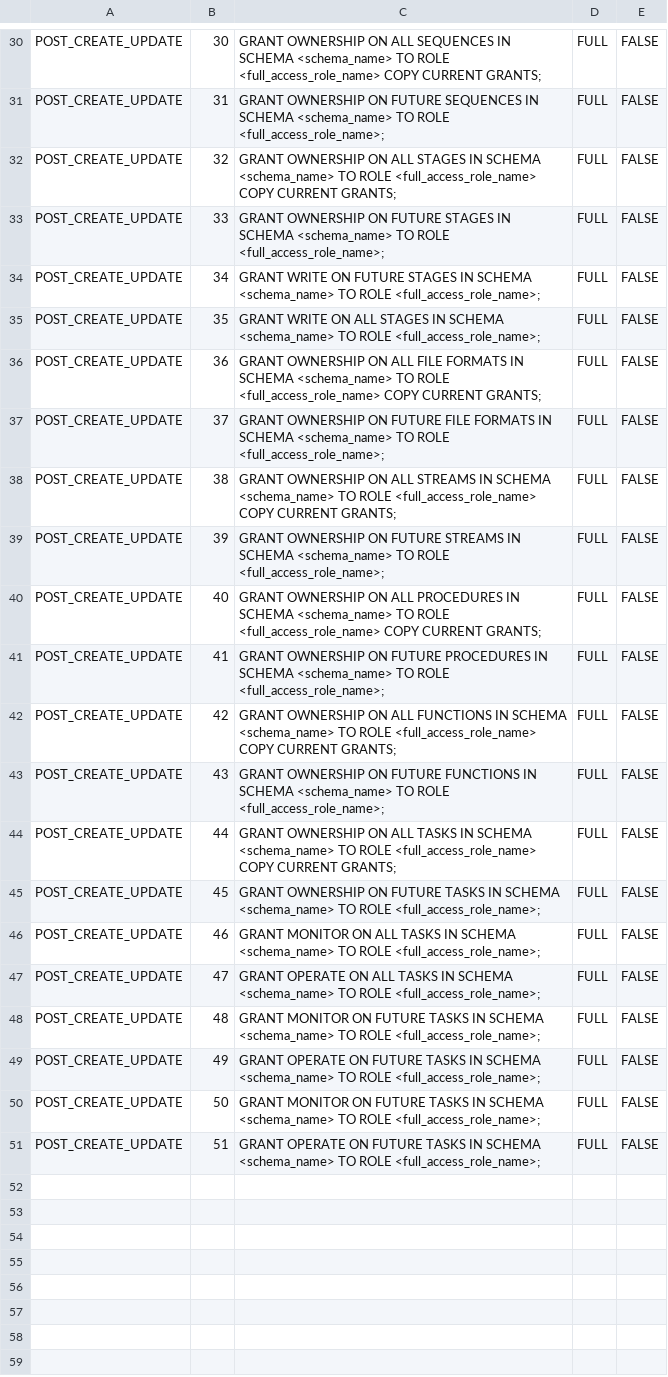
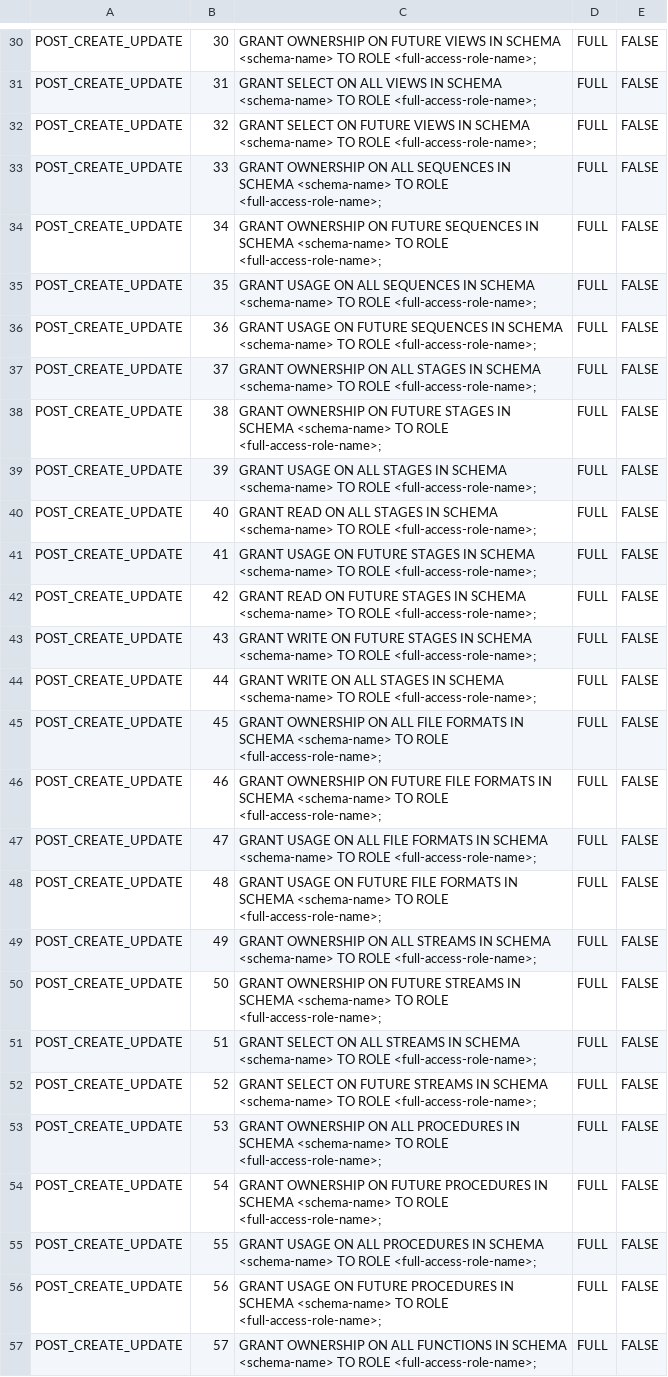
Before and after one commit to sherlock-wings/snowflake_sandbox, a CSV file: data_utils/create_table/def_schema_access/sources/def_schema_full.csv, drawn as a sheet; only a part is shown, gaps mark what is left out; the diff covers the shown part only; the diff names each change by its address in the sheet, - before the commit and + after, or states it on an @@ line.

```diff
--- a/data_utils/create_table/def_schema_access/sources/def_schema_full.csv
+++ b/data_utils/create_table/def_schema_access/sources/def_schema_full.csv
-C30: …OWNERSHIP ON ALL SEQUENCES IN SCHEMA <schema_name> TO ROLE <full_access_role_name> COPY CURRENT GRANTS;
+C30: …OWNERSHIP ON FUTURE VIEWS IN SCHEMA <schema-name> TO ROLE <full-access-role-name>;
-C31: GRANT OWNERSHIP ON FUTURE SEQUENCES IN SCHEMA <schema_name> TO ROLE <full_access_role_name>;
+C31: GRANT SELECT ON ALL VIEWS IN SCHEMA <schema-name> TO ROLE <full-access-role-name>;
-C32: GRANT OWNERSHIP ON ALL STAGES IN SCHEMA <schema_name> TO ROLE <full_access_role_name> COPY CURRENT GRANTS;
+C32: GRANT SELECT ON FUTURE VIEWS IN SCHEMA <schema-name> TO ROLE <full-access-role-name>;
-C33: …OWNERSHIP ON FUTURE STAGES IN SCHEMA <schema_name> TO ROLE <full_access_role_name>;
+C33: …OWNERSHIP ON ALL SEQUENCES IN SCHEMA <schema-name> TO ROLE <full-access-role-name>;
-C34: GRANT WRITE ON FUTURE STAGES IN SCHEMA <schema_name> TO ROLE <full_access_role_name>;
+C34: GRANT OWNERSHIP ON FUTURE SEQUENCES IN SCHEMA <schema-name> TO ROLE <full-access-role-name>;
-C35: GRANT WRITE ON ALL STAGES IN SCHEMA <schema_name> TO ROLE <full_access_role_name>;
+C35: GRANT USAGE ON ALL SEQUENCES IN SCHEMA <schema-name> TO ROLE <full-access-role-name>;
-C36: GRANT OWNERSHIP ON ALL FILE FORMATS IN SCHEMA <schema_name> TO ROLE <full_access_role_name> COPY CURRENT GRANTS;
+C36: GRANT USAGE ON FUTURE SEQUENCES IN SCHEMA <schema-name> TO ROLE <full-access-role-name>;
-C37: …OWNERSHIP ON FUTURE FILE FORMATS IN SCHEMA <schema_name> TO ROLE <full_access_role_name>;
+C37: …OWNERSHIP ON ALL STAGES IN SCHEMA <schema-name> TO ROLE <full-access-role-name>;
-C38: …OWNERSHIP ON ALL STREAMS IN SCHEMA <schema_name> TO ROLE <full_access_role_name> COPY CURRENT GRANTS;
+C38: …OWNERSHIP ON FUTURE STAGES IN SCHEMA <schema-name> TO ROLE <full-access-role-name>;
-C39: GRANT OWNERSHIP ON FUTURE STREAMS IN SCHEMA <schema_name> TO ROLE <full_access_role_name>;
+C39: GRANT USAGE ON ALL STAGES IN SCHEMA <schema-name> TO ROLE <full-access-role-name>;
-C40: GRANT OWNERSHIP ON ALL PROCEDURES IN SCHEMA <schema_name> TO ROLE <full_access_role_name> COPY CURRENT GRANTS;
+C40: GRANT READ ON ALL STAGES IN SCHEMA <schema-name> TO ROLE <full-access-role-name>;
-C41: GRANT OWNERSHIP ON FUTURE PROCEDURES IN SCHEMA <schema_name> TO ROLE <full_access_role_name>;
+C41: GRANT USAGE ON FUTURE STAGES IN SCHEMA <schema-name> TO ROLE <full-access-role-name>;
-C42: GRANT OWNERSHIP ON ALL FUNCTIONS IN SCHEMA <schema_name> TO ROLE <full_access_role_name> COPY CURRENT GRANTS;
+C42: GRANT READ ON FUTURE STAGES IN SCHEMA <schema-name> TO ROLE <full-access-role-name>;
-C43: GRANT OWNERSHIP ON FUTURE FUNCTIONS IN SCHEMA <schema_name> TO ROLE <full_access_role_name>;
+C43: GRANT WRITE ON FUTURE STAGES IN SCHEMA <schema-name> TO ROLE <full-access-role-name>;
-C44: GRANT OWNERSHIP ON ALL TASKS IN SCHEMA <schema_name> TO ROLE <full_access_role_name> COPY CURRENT GRANTS;
+C44: GRANT WRITE ON ALL STAGES IN SCHEMA <schema-name> TO ROLE <full-access-role-name>;
-C45: …OWNERSHIP ON FUTURE TASKS IN SCHEMA <schema_name> TO ROLE <full_access_role_name>;
+C45: …OWNERSHIP ON ALL FILE FORMATS IN SCHEMA <schema-name> TO ROLE <full-access-role-name>;
-C46: GRANT MONITOR ON ALL TASKS IN SCHEMA <schema_name> TO ROLE <full_access_role_name>;
+C46: GRANT OWNERSHIP ON FUTURE FILE FORMATS IN SCHEMA <schema-name> TO ROLE <full-access-role-name>;
-C47: GRANT OPERATE ON ALL TASKS IN SCHEMA <schema_name> TO ROLE <full_access_role_name>;
+C47: GRANT USAGE ON ALL FILE FORMATS IN SCHEMA <schema-name> TO ROLE <full-access-role-name>;
-C48: GRANT MONITOR ON FUTURE TASKS IN SCHEMA <schema_name> TO ROLE <full_access_role_name>;
+C48: GRANT USAGE ON FUTURE FILE FORMATS IN SCHEMA <schema-name> TO ROLE <full-access-role-name>;
-C49: GRANT OPERATE ON FUTURE TASKS IN SCHEMA <schema_name> TO ROLE <full_access_role_name>;
+C49: GRANT OWNERSHIP ON ALL STREAMS IN SCHEMA <schema-name> TO ROLE <full-access-role-name>;
-C50: GRANT MONITOR ON FUTURE TASKS IN SCHEMA <schema_name> TO ROLE <full_access_role_name>;
+C50: GRANT OWNERSHIP ON FUTURE STREAMS IN SCHEMA <schema-name> TO ROLE <full-access-role-name>;
-C51: GRANT OPERATE ON FUTURE TASKS IN SCHEMA <schema_name> TO ROLE <full_access_role_name>;
+C51: GRANT SELECT ON ALL STREAMS IN SCHEMA <schema-name> TO ROLE <full-access-role-name>;
+row 52: POST_CREATE_UPDATE | 52 | GRANT SELECT ON FUTURE STREAMS IN SCHEMA <schema-name> TO ROLE <full-access-role-name>; | FULL | FALSE
+row 53: POST_CREATE_UPDATE | 53 | GRANT OWNERSHIP ON ALL PROCEDURES IN SCHEMA <schema-name> TO ROLE <full-access-role-name>; | FULL | FALSE
+row 54: POST_CREATE_UPDATE | 54 | GRANT OWNERSHIP ON FUTURE PROCEDURES IN SCHEMA <schema-name> TO ROLE <full-access-role-name>; | FULL | FALSE
+row 55: POST_CREATE_UPDATE | 55 | GRANT USAGE ON ALL PROCEDURES IN SCHEMA <schema-name> TO ROLE <full-access-role-name>; | FULL | FALSE
+row 56: POST_CREATE_UPDATE | 56 | GRANT USAGE ON FUTURE PROCEDURES IN SCHEMA <schema-name> TO ROLE <full-access-role-name>; | FULL | FALSE
+row 57: POST_CREATE_UPDATE | 57 | GRANT OWNERSHIP ON ALL FUNCTIONS IN SCHEMA <schema-name> TO ROLE <full-access-role-name>; | FULL | FALSE
```
Also changed, not shown: 13 added rows and 27 edited cells elsewhere in this file.
